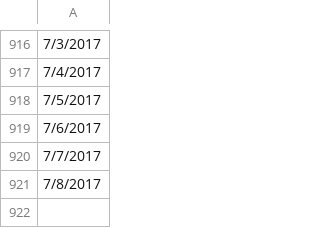
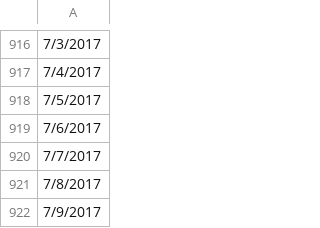
Before and after one commit to Saidulalam98/AzureProjects, a CSV file: AdventureWorks_Calendar.csv, drawn as a sheet; only a part is shown, gaps mark what is left out; the diff names each change by its address in the sheet, - before the commit and + after, or states it on an @@ line.

Commit message:
Update AdventureWorks_Calendar.csv

```diff
--- a/AdventureWorks_Calendar.csv
+++ b/AdventureWorks_Calendar.csv
+row 922: 7/9/2017
```
